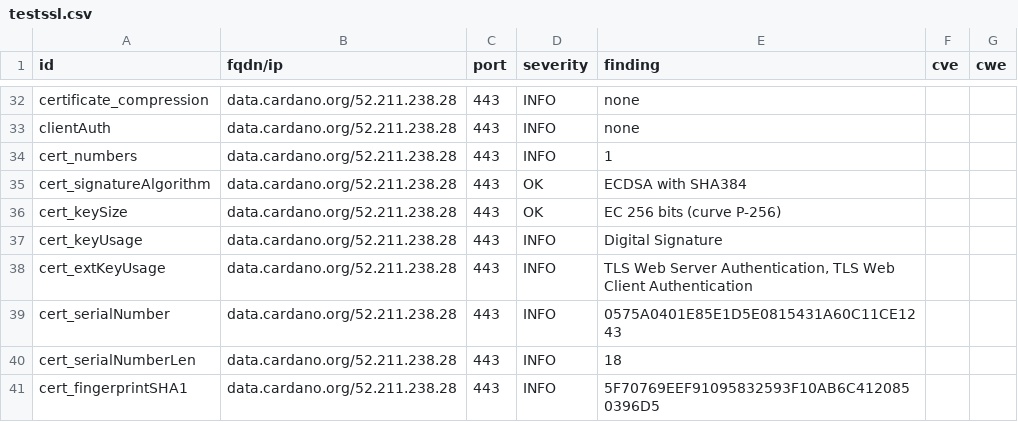
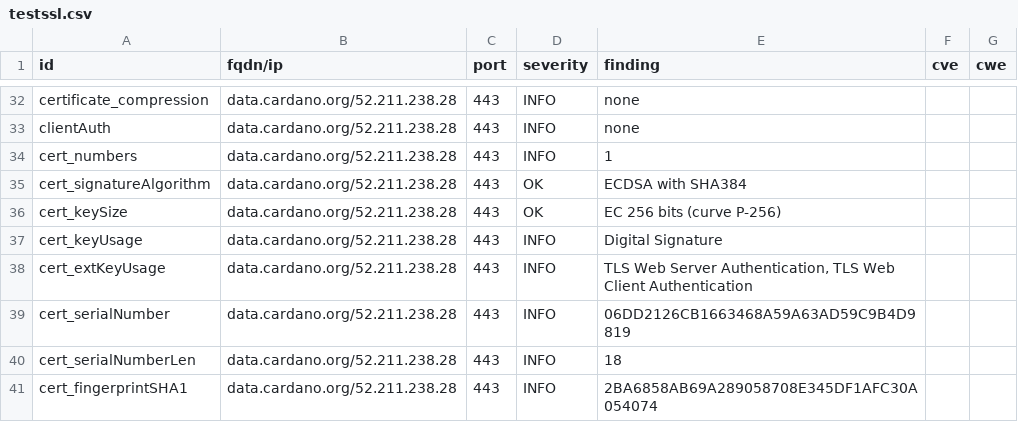
Before and after one commit to gufmar/dashlord, a CSV file: results/aHR0cHM6Ly9kYXRhLmNhcmRhbm8ub3Jn/testssl.csv, drawn as a sheet; only a part is shown, gaps mark what is left out; the diff covers the shown part only.

```diff
--- a/results/aHR0cHM6Ly9kYXRhLmNhcmRhbm8ub3Jn/testssl.csv
+++ b/results/aHR0cHM6Ly9kYXRhLmNhcmRhbm8ub3Jn/testssl.csv
@@ -38,4 +38,4 @@
 "cert_extKeyUsage","data.cardano.org/52.211.238.28","443","INFO","TLS Web Server Authentication, TLS Web Client Authentication","",""
-"cert_serialNumber","data.cardano.org/52.211.238.28","443","INFO","0575A0401E85E1D5E0815431A60C11CE1243","",""
+"cert_serialNumber","data.cardano.org/52.211.238.28","443","INFO","06DD2126CB1663468A59A63AD59C9B4D9819","",""
 "cert_serialNumberLen","data.cardano.org/52.211.238.28","443","INFO","18","",""
-"cert_fingerprintSHA1","data.cardano.org/52.211.238.28","443","INFO","5F70769EEF91095832593F10AB6C4120850396D5","",""
+"cert_fingerprintSHA1","data.cardano.org/52.211.238.28","443","INFO","2BA6858AB69A289058708E345DF1AFC30A054074","",""
```
Also changed, not shown: 9 added rows, 3 removed rows and 9 edited cells elsewhere in this file, 13 other files.
